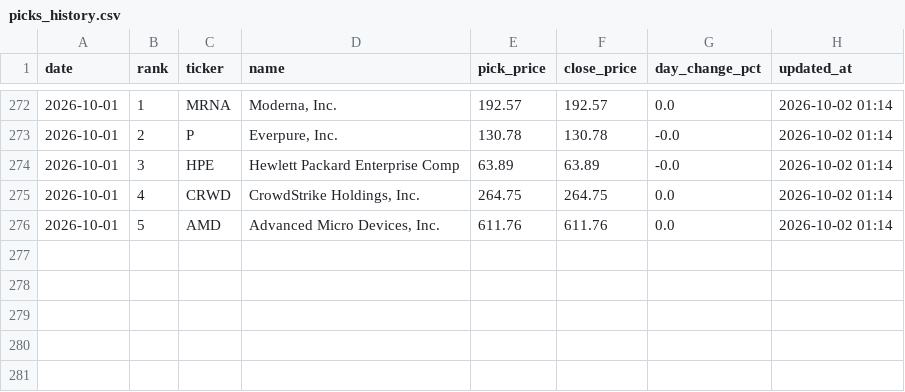
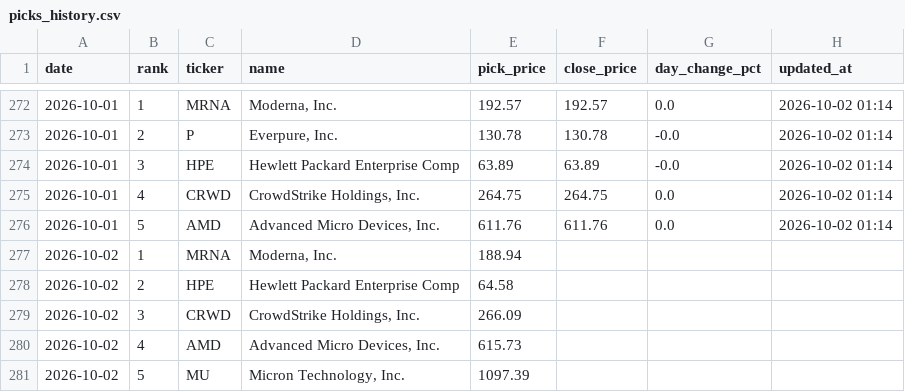
Before and after one commit to rfiagbe/CLAUDE-STOCK-AGENT, a CSV file: picks_history.csv, drawn as a sheet; only a part is shown, gaps mark what is left out.

Commit message:
Morning picks 2026-10-02 (9:00 AM ET local)

```diff
--- a/picks_history.csv
+++ b/picks_history.csv
@@ -276 +276,6 @@ date,rank,ticker,name,pick_price,close_price,day_change_pct,updated_at
 2026-10-01,5,AMD,"Advanced Micro Devices, Inc.",611.76,611.76,0.0,2026-10-02 01:14
+2026-10-02,1,MRNA,"Moderna, Inc.",188.94,,,
+2026-10-02,2,HPE,Hewlett Packard Enterprise Comp,64.58,,,
+2026-10-02,3,CRWD,"CrowdStrike Holdings, Inc.",266.09,,,
+2026-10-02,4,AMD,"Advanced Micro Devices, Inc.",615.73,,,
+2026-10-02,5,MU,"Micron Technology, Inc.",1097.39,,,
```
Also changed, not shown: 2 other files.
